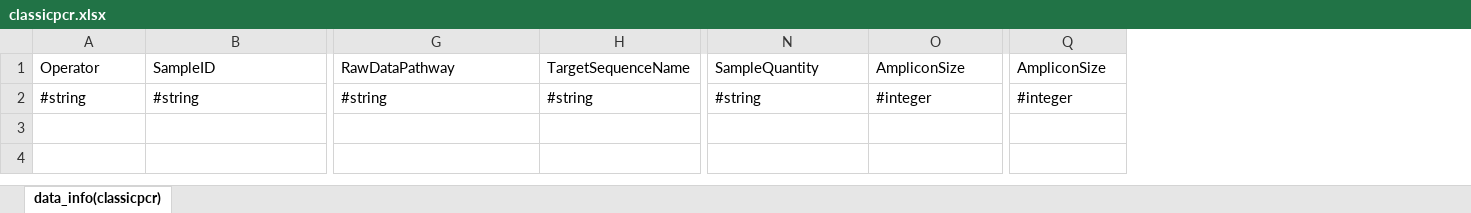
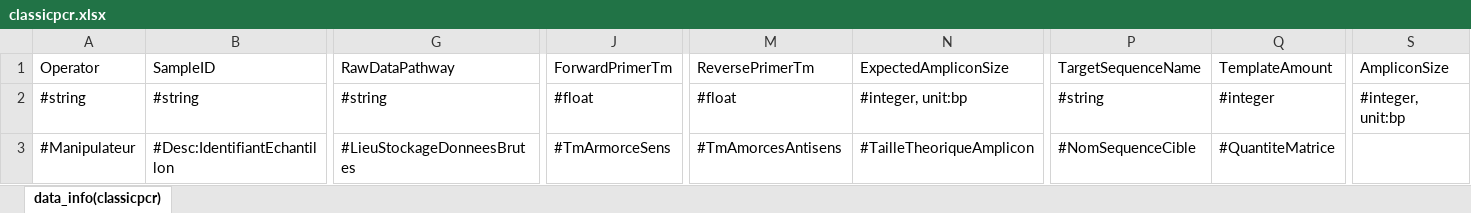
Before and after one commit to fherault/Diagram_UML_data_template, an Excel workbook: template_pegase_v1/classicpcr.xlsx, sheet data_info(classicpcr), drawn as a sheet; only a part is shown, gaps mark what is left out; values as stored, in another font and other column widths than the file's, no borders; removed rows and columns are numbered as before the commit, all else as after; rows hold the shown columns only; the diff names each change by its address in the sheet, - before the commit and + after, or states it on an @@ line.

```diff
--- a/template_pegase_v1/classicpcr.xlsx (sheet data_info(classicpcr))
+++ b/template_pegase_v1/classicpcr.xlsx (sheet data_info(classicpcr))
-column H, rows 1-2: TargetSequenceName | #string
+column J, rows 1-2: ForwardPrimerTm | #float
+column M, rows 1-2: ReversePrimerTm | #float
+column N, rows 1-2: ExpectedAmpliconSize | #integer, unit:bp
-P1: SampleQuantity
+P1: TargetSequenceName
-Q1: AmpliconSize
+Q1: TemplateAmount
-S2: #integer
+S2: #integer, unit:bp
+row 3: #Manipulateur | #Desc:IdentifiantEchantillon | #LieuStockageDonneesBrutes | #TmArmorceSens | #TmAmorcesAntisens | #TailleTheoriqueAmplicon | #NomSequenceCible | #QuantiteMatrice
```
Also changed, not shown: template_pegase_v1/histochemistry.xlsx, template_pegase_v1/immunohistochemistry.xlsx, 48 other files.
